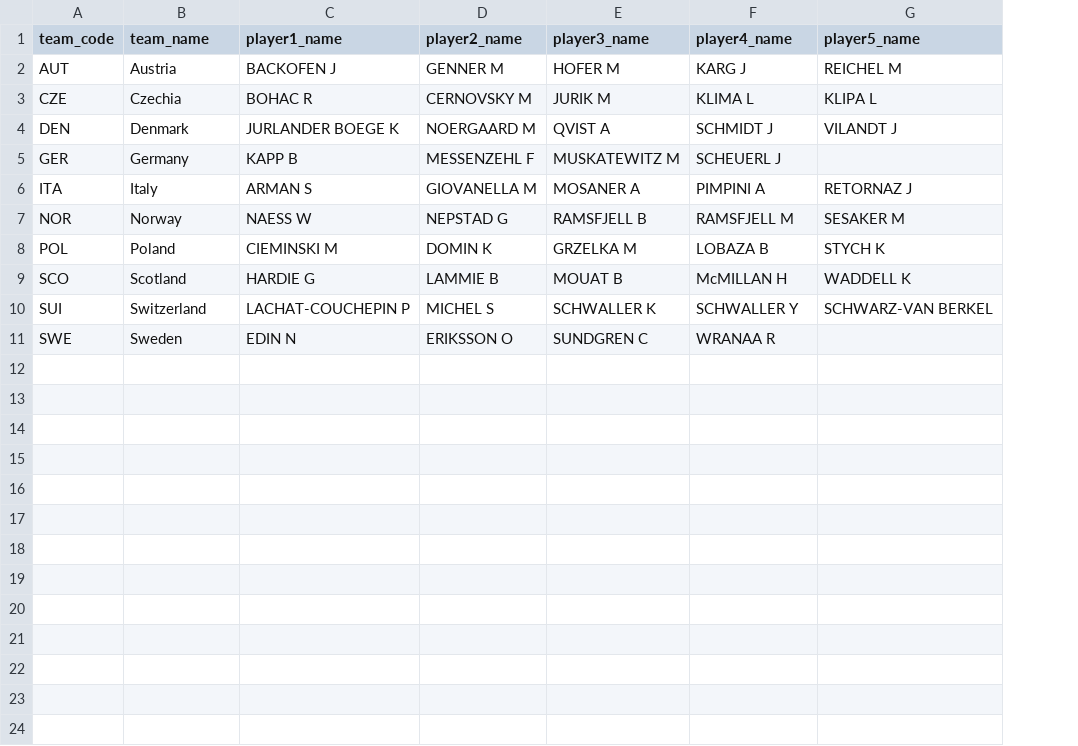
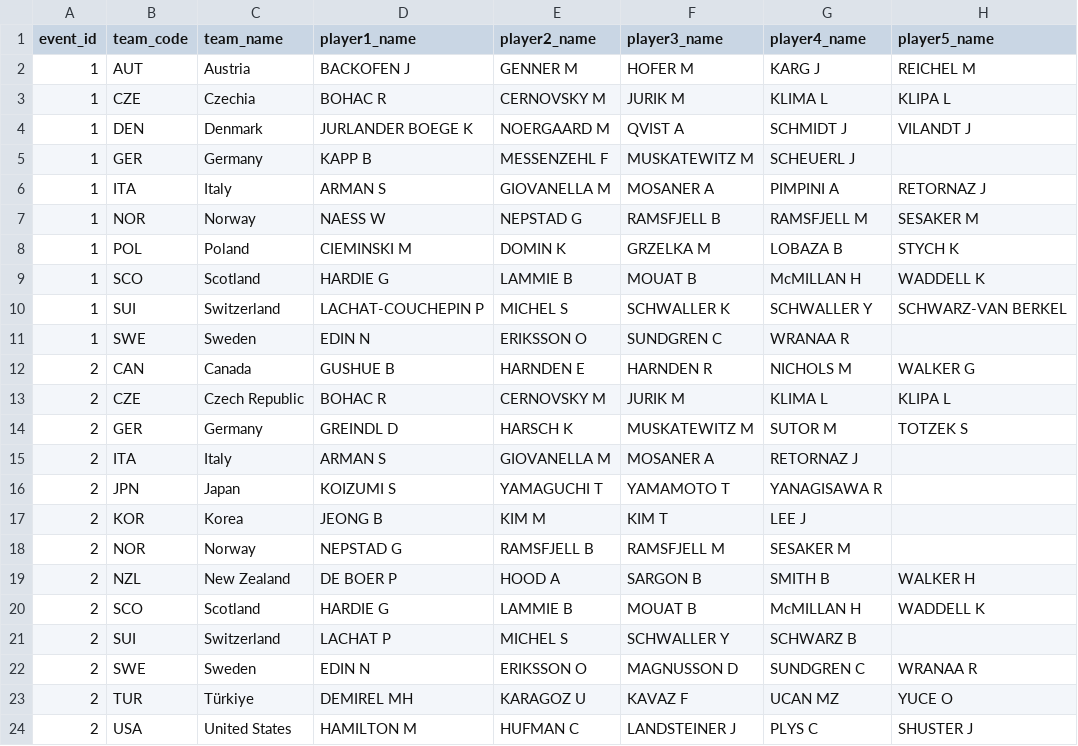
Before and after one commit to Jonathan-Pearce/curling_data, a CSV file: output/teams.csv, drawn as a sheet; the diff names each change by its address in the sheet, - before the commit and + after, or states it on an @@ line.

```diff
--- a/output/teams.csv
+++ b/output/teams.csv
+column A (event_id), rows 2-11: all 1
+row 12: 2 | CAN | Canada | GUSHUE B | HARNDEN E | HARNDEN R | NICHOLS M | WALKER G
+row 13: 2 | CZE | Czech Republic | BOHAC R | CERNOVSKY M | JURIK M | KLIMA L | KLIPA L
+row 14: 2 | GER | Germany | GREINDL D | HARSCH K | MUSKATEWITZ M | SUTOR M | TOTZEK S
+row 15: 2 | ITA | Italy | ARMAN S | GIOVANELLA M | MOSANER A | RETORNAZ J
+row 16: 2 | JPN | Japan | KOIZUMI S | YAMAGUCHI T | YAMAMOTO T | YANAGISAWA R
+row 17: 2 | KOR | Korea | JEONG B | KIM M | KIM T | LEE J
+row 18: 2 | NOR | Norway | NEPSTAD G | RAMSFJELL B | RAMSFJELL M | SESAKER M
+row 19: 2 | NZL | New Zealand | DE BOER P | HOOD A | SARGON B | SMITH B | WALKER H
+row 20: 2 | SCO | Scotland | HARDIE G | LAMMIE B | MOUAT B | McMILLAN H | WADDELL K
+row 21: 2 | SUI | Switzerland | LACHAT P | MICHEL S | SCHWALLER Y | SCHWARZ B
+row 22: 2 | SWE | Sweden | EDIN N | ERIKSSON O | MAGNUSSON D | SUNDGREN C | WRANAA R
+row 23: 2 | TUR | Türkiye | DEMIREL MH | KARAGOZ U | KAVAZ F | UCAN MZ | YUCE O
+row 24: 2 | USA | United States | HAMILTON M | HUFMAN C | LANDSTEINER J | PLYS C | SHUSTER J
```
Also changed, not shown: output/players.csv, 9 other files.
